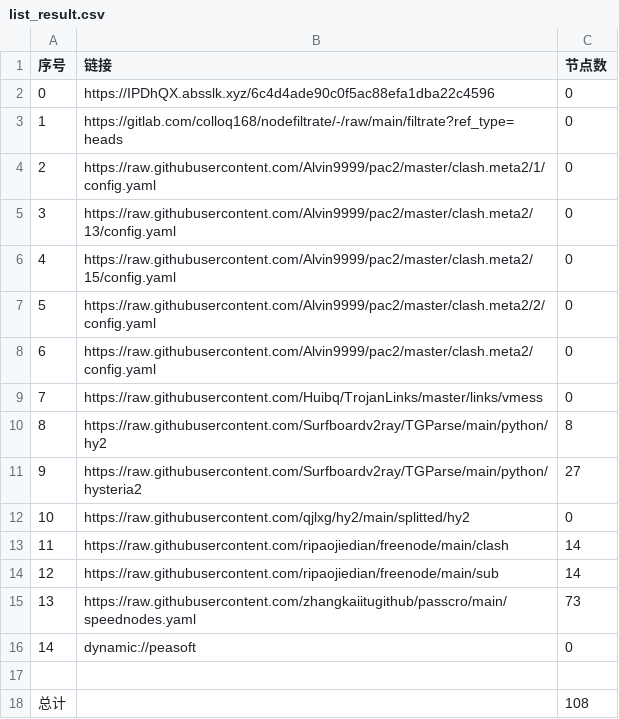
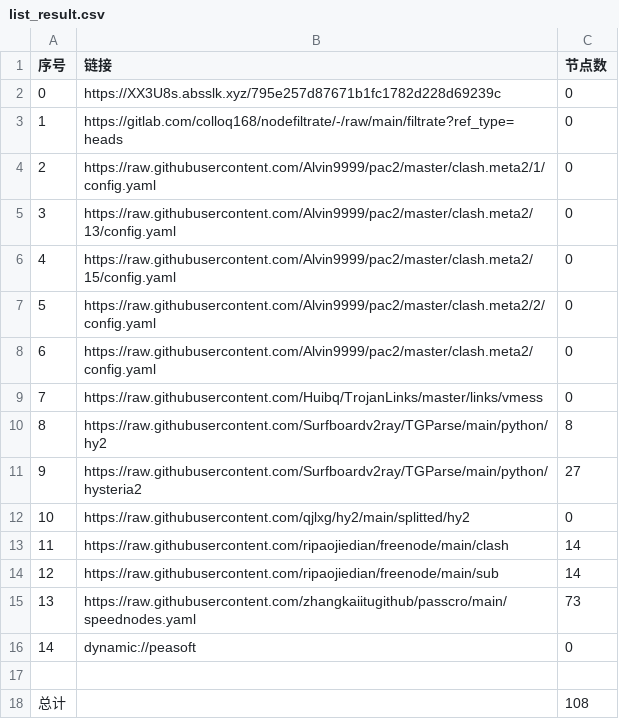
Before and after one commit to shtrend/AutoMergePublicNodes, a CSV file: list_result.csv, drawn as a sheet.

```diff
--- a/list_result.csv
+++ b/list_result.csv
@@ -1,3 +1,3 @@
 序号,链接,节点数
-0,https://IPDhQX.absslk.xyz/6c4d4ade90c0f5ac88efa1dba22c4596,0
+0,https://XX3U8s.absslk.xyz/795e257d87671b1fc1782d228d69239c,0
 1,https://gitlab.com/colloq168/nodefiltrate/-/raw/main/filtrate?ref_type=heads,0
```
Also changed, not shown: 15 other files.
